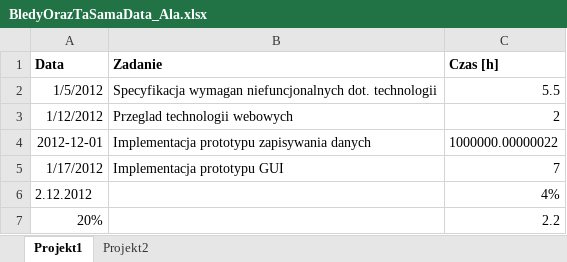
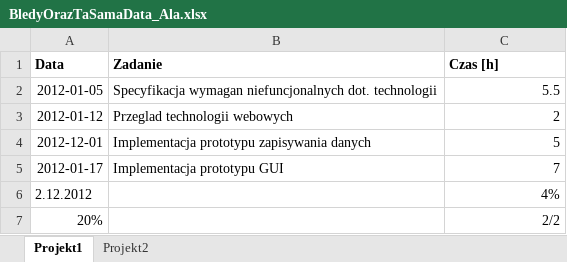
Before and after one commit to mhuziorAGH/Reporter, an Excel workbook: Resources/reporter-dane/2012/01/BledyOrazTaSamaData_Ala.xlsx, sheet Projekt1, drawn as a sheet; values as stored, in another font and other column widths than the file's, no borders; charts and pictures and conditional formats not drawn; the diff names each change by its address in the sheet, - before the commit and + after, or states it on an @@ line.

```diff
--- a/Resources/reporter-dane/2012/01/BledyOrazTaSamaData_Ala.xlsx (sheet Projekt1)
+++ b/Resources/reporter-dane/2012/01/BledyOrazTaSamaData_Ala.xlsx (sheet Projekt1)
-A2 (Data): 1/5/2012
+A2 (Data): 2012-01-05
-A3 (Data): 1/12/2012
+A3 (Data): 2012-01-12
-C4 (Czas [h]): 1000000.00000022
+C4 (Czas [h]): 5
-A5 (Data): 1/17/2012
+A5 (Data): 2012-01-17
-C7 (Czas [h]): 2.2
+C7 (Czas [h]): 2/2
```
Also changed, not shown: sheet Projekt2, charts or pictures, 4 other files.
